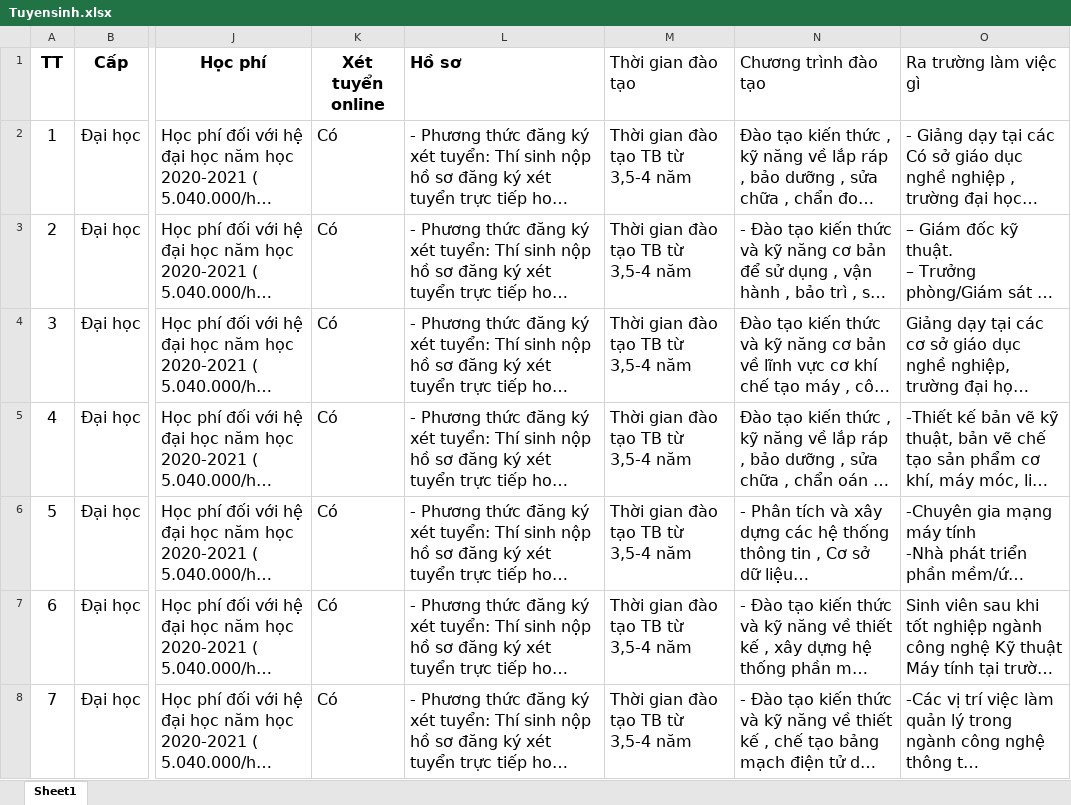
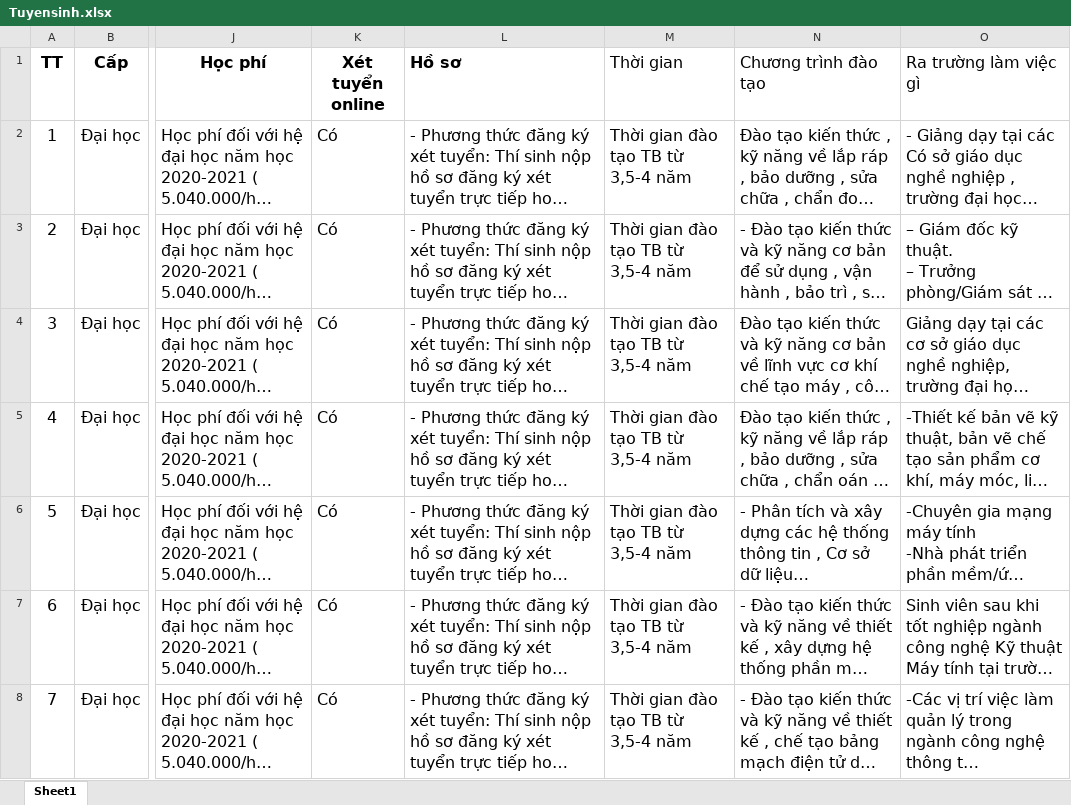
Before and after one commit to vanchucapple/chatbotts, an Excel workbook: Tuyensinh.xlsx, sheet Sheet1, drawn as a sheet; only a part is shown, gaps mark what is left out; long unchanged cells end in …; values as stored, in another font and other column widths than the file's, no borders; the diff names each change by its address in the sheet, - before the commit and + after, or states it on an @@ line.

```diff
--- a/Tuyensinh.xlsx (sheet Sheet1)
+++ b/Tuyensinh.xlsx (sheet Sheet1)
-M1: Thời gian đào tạo
+M1: Thời gian
```
Also changed, not shown: 6 other files.
